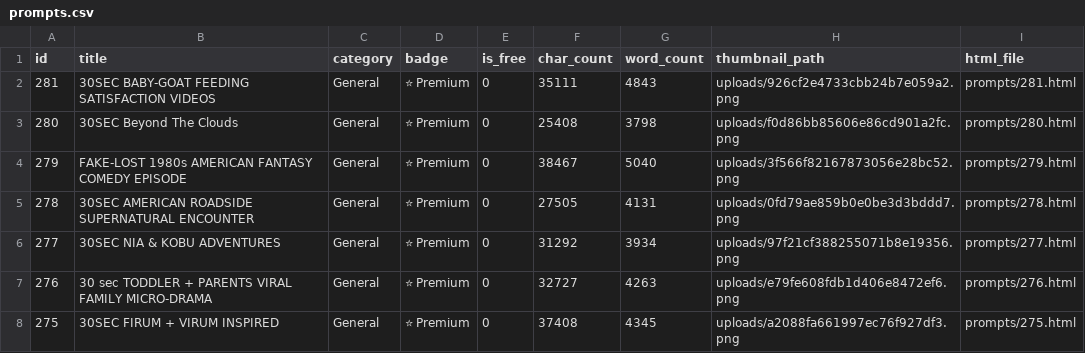
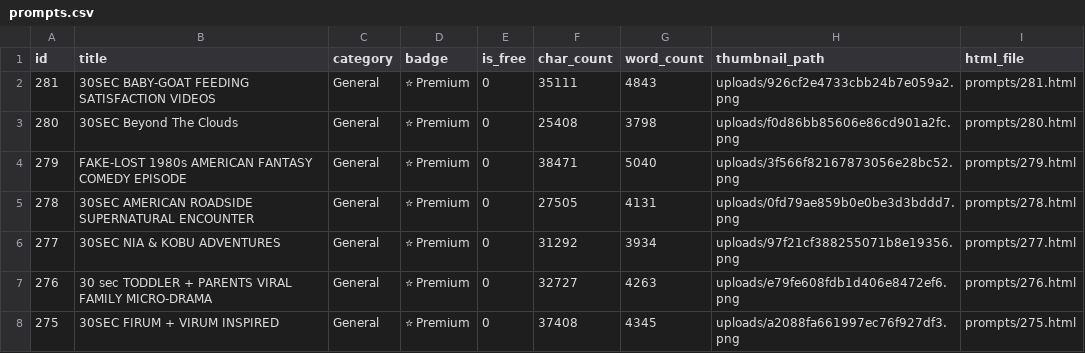
Before and after one commit to Yeamin-Sheikh/yeaprompts, a CSV file: data/prompts.csv, drawn as a sheet; only a part is shown; the diff covers the shown part only.

Commit message:
Data: remove 16:9 from default storyboards and video formats, enforce 9:16 vertical defaults

```diff
--- a/data/prompts.csv
+++ b/data/prompts.csv
@@ -3,3 +3,3 @@ id,title,category,badge,is_free,char_count,word_count,thumbnail_path,html_file
 280,30SEC Beyond The Clouds,General,⭐ Premium,0,25408,3798,uploads/f0d86bb85606e86cd901a2fc.png,prompts/280.html
-279,FAKE-LOST 1980s AMERICAN FANTASY COMEDY EPISODE,General,⭐ Premium,0,38467,5040,uploads/3f566f82167873056e28bc52.png,prompts/279.html
+279,FAKE-LOST 1980s AMERICAN FANTASY COMEDY EPISODE,General,⭐ Premium,0,38471,5040,uploads/3f566f82167873056e28bc52.png,prompts/279.html
 278,30SEC  AMERICAN ROADSIDE SUPERNATURAL ENCOUNTER,General,⭐ Premium,0,27505,4131,uploads/0fd79ae859b0e0be3d3bddd7.png,prompts/278.html
```
Also changed, not shown: 17 edited cells elsewhere in this file, 47 other files.
